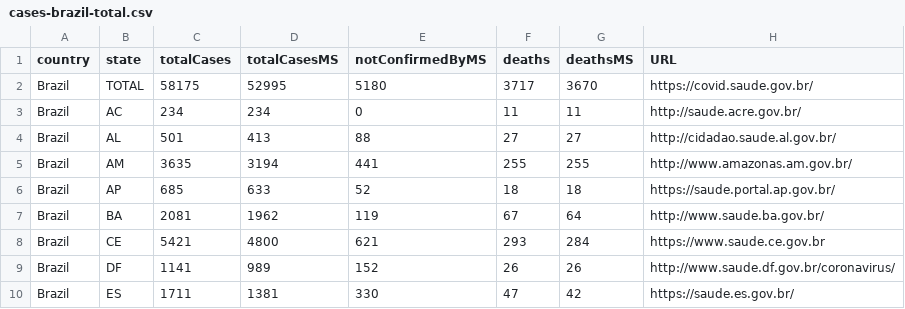
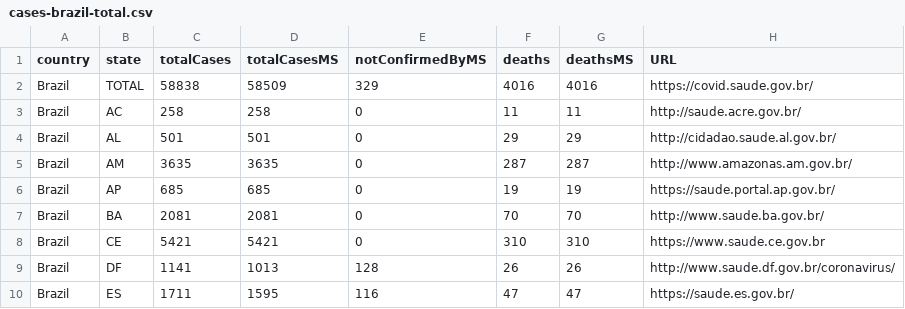
Before and after one commit to vdilego/covid19br, a CSV file: cases-brazil-total.csv, drawn as a sheet; only a part is shown; the diff covers the shown part only.

```diff
--- a/cases-brazil-total.csv
+++ b/cases-brazil-total.csv
@@ -1,10 +1,10 @@
 country,state,totalCases,totalCasesMS,notConfirmedByMS,deaths,deathsMS,URL
-Brazil,TOTAL,58175,52995,5180,3717,3670,https://covid.saude.gov.br/
-Brazil,AC,234,234,0,11,11,http://saude.acre.gov.br/
-Brazil,AL,501,413,88,27,27,http://cidadao.saude.al.gov.br/
-Brazil,AM,3635,3194,441,255,255,http://www.amazonas.am.gov.br/
-Brazil,AP,685,633,52,18,18,https://saude.portal.ap.gov.br/
-Brazil,BA,2081,1962,119,67,64,http://www.saude.ba.gov.br/
-Brazil,CE,5421,4800,621,293,284,https://www.saude.ce.gov.br
-Brazil,DF,1141,989,152,26,26,http://www.saude.df.gov.br/coronavirus/
-Brazil,ES,1711,1381,330,47,42,https://saude.es.gov.br/
+Brazil,TOTAL,58838,58509,329,4016,4016,https://covid.saude.gov.br/
+Brazil,AC,258,258,0,11,11,http://saude.acre.gov.br/
+Brazil,AL,501,501,0,29,29,http://cidadao.saude.al.gov.br/
+Brazil,AM,3635,3635,0,287,287,http://www.amazonas.am.gov.br/
+Brazil,AP,685,685,0,19,19,https://saude.portal.ap.gov.br/
+Brazil,BA,2081,2081,0,70,70,http://www.saude.ba.gov.br/
+Brazil,CE,5421,5421,0,310,310,https://www.saude.ce.gov.br
+Brazil,DF,1141,1013,128,26,26,http://www.saude.df.gov.br/coronavirus/
+Brazil,ES,1711,1595,116,47,47,https://saude.es.gov.br/
```
Also changed, not shown: 65 edited cells elsewhere in this file, cases-brazil-cities-time_changesOnly.csv, cases-brazil-cities.csv, 4 other files.
